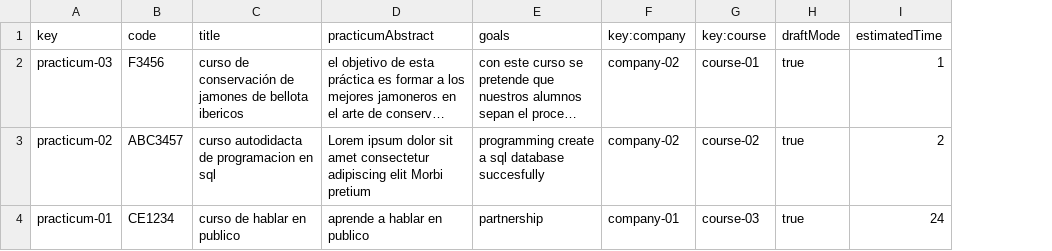
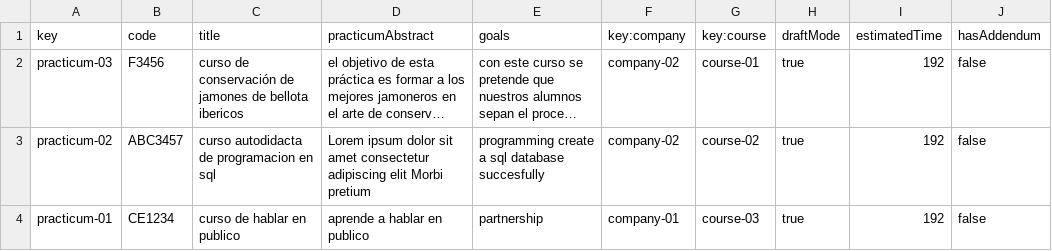
Before and after one commit to DP2-L1/ACME-L3-D03, a CSV file: src/main/webapp/WEB-INF/resources/sample-data/practicum.csv, drawn as a sheet; long unchanged cells end in …; the diff names each change by its address in the sheet, - before the commit and + after, or states it on an @@ line.

```diff
--- a/src/main/webapp/WEB-INF/resources/sample-data/practicum.csv
+++ b/src/main/webapp/WEB-INF/resources/sample-data/practicum.csv
+column J (hasAddendum), rows 2-4: all false
-I2 (estimatedTime): 1
+I2 (estimatedTime): 192
-I3 (estimatedTime): 2
+I3 (estimatedTime): 192
-I4 (estimatedTime): 24
+I4 (estimatedTime): 192
```
Also changed, not shown: 20 other files.
